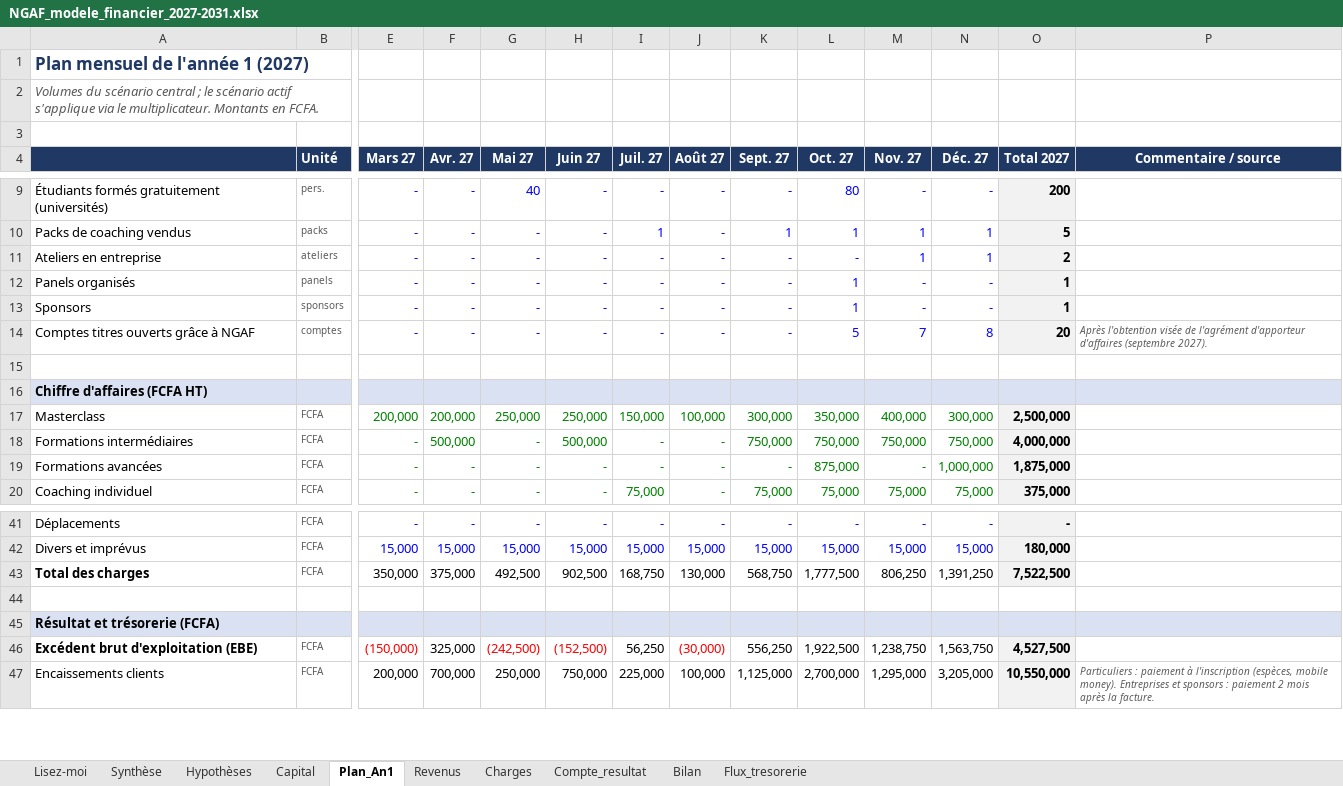
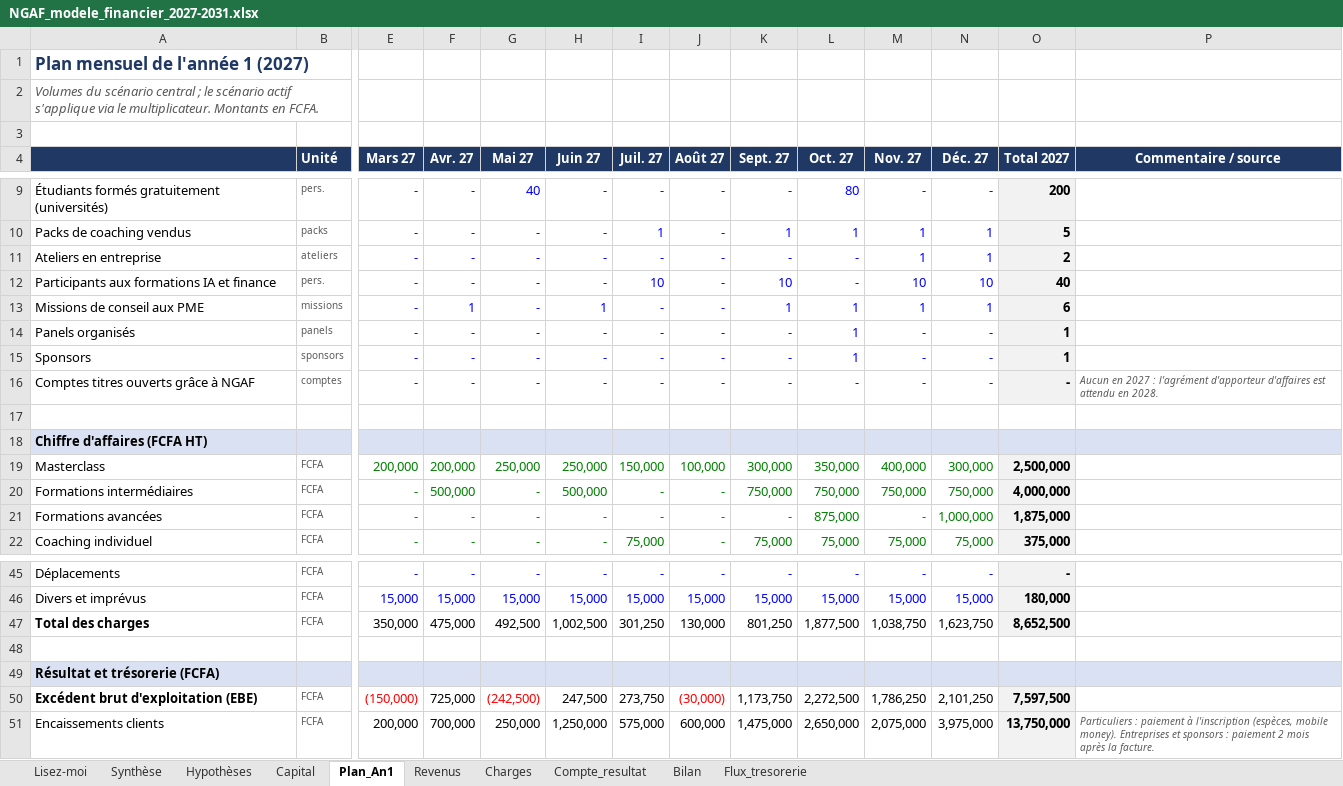
Before and after one commit to ishaqfadelalexouedraogo-afk/assistant-brvm, an Excel workbook: ngaf-business-plan/NGAF_modele_financier_2027-2031.xlsx, sheet Plan_An1, drawn as a sheet; only a part is shown, gaps mark what is left out; values as stored, in another font and other column widths than the file's, no borders; addresses are those after the commit; rows hold the shown columns only; the diff covers the shown part only; the diff names each change by its address in the sheet, - before the commit and + after, or states it on an @@ line.

```diff
--- a/ngaf-business-plan/NGAF_modele_financier_2027-2031.xlsx (sheet Plan_An1)
+++ b/ngaf-business-plan/NGAF_modele_financier_2027-2031.xlsx (sheet Plan_An1)
+row 12: Participants aux formations IA et finance | pers. | - | - | - | - | 10 | - | 10 | - | 10 | 10 | 40
+row 13: Missions de conseil aux PME | missions | - | 1 | - | 1 | - | - | 1 | 1 | 1 | 1 | 6
-L16 (Oct. 27): 5
+L16 (Oct. 27): -
-M16 (Nov. 27): 7
+M16 (Nov. 27): -
-N16 (Déc. 27): 8
+N16 (Déc. 27): -
-O16 (Total 2027): 20
+O16 (Total 2027): -
-P16 (Commentaire / source): Après l'obtention visée de l'agrément d'apporteur d'affaires (septembre 2027).
+P16 (Commentaire / source): Aucun en 2027 : l'agrément d'apporteur d'affaires est attendu en 2028.
-F47 (Avr. 27): 375,000
+F47 (Avr. 27): 475,000
-H47 (Juin 27): 902,500
+H47 (Juin 27): 1,002,500
-I47 (Juil. 27): 168,750
+I47 (Juil. 27): 301,250
-K47 (Sept. 27): 568,750
+K47 (Sept. 27): 801,250
-L47 (Oct. 27): 1,777,500
+L47 (Oct. 27): 1,877,500
-M47 (Nov. 27): 806,250
+M47 (Nov. 27): 1,038,750
-N47 (Déc. 27): 1,391,250
+N47 (Déc. 27): 1,623,750
-O47 (Total 2027): 7,522,500
+O47 (Total 2027): 8,652,500
-F50 (Avr. 27): 325,000
+F50 (Avr. 27): 725,000
-H50 (Juin 27): (152,500)
+H50 (Juin 27): 247,500
-H50 text colour: #FF0000
+H50 text colour: black
-I50 (Juil. 27): 56,250
+I50 (Juil. 27): 273,750
-K50 (Sept. 27): 556,250
+K50 (Sept. 27): 1,173,750
-L50 (Oct. 27): 1,922,500
+L50 (Oct. 27): 2,272,500
-M50 (Nov. 27): 1,238,750
+M50 (Nov. 27): 1,786,250
-N50 (Déc. 27): 1,563,750
+N50 (Déc. 27): 2,101,250
-O50 (Total 2027): 4,527,500
+O50 (Total 2027): 7,597,500
-H51 (Juin 27): 750,000
+H51 (Juin 27): 1,250,000
-I51 (Juil. 27): 225,000
+I51 (Juil. 27): 575,000
-J51 (Août 27): 100,000
+J51 (Août 27): 600,000
-K51 (Sept. 27): 1,125,000
+K51 (Sept. 27): 1,475,000
-L51 (Oct. 27): 2,700,000
+L51 (Oct. 27): 2,650,000
-M51 (Nov. 27): 1,295,000
+M51 (Nov. 27): 2,075,000
-N51 (Déc. 27): 3,205,000
+N51 (Déc. 27): 3,975,000
-O51 (Total 2027): 10,550,000
+O51 (Total 2027): 13,750,000
```
Also changed, not shown: 5 added rows, 68 edited cells and cell formats elsewhere in this sheet, sheet Compte_resultat, sheet Synthèse, sheet Revenus, sheet Charges, sheet Hypothèses, sheet Bilan, 1 more sheet, formulas that keep their value.
